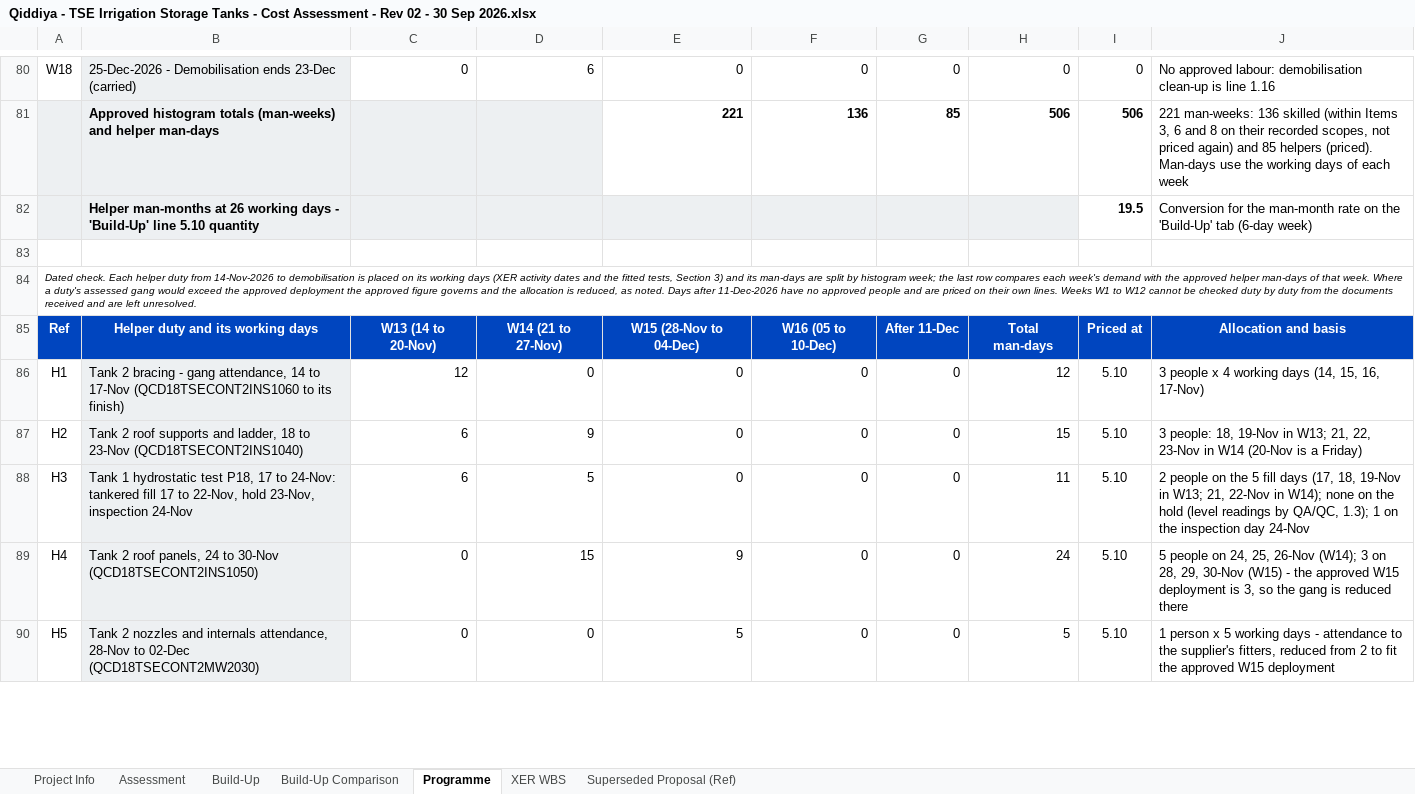
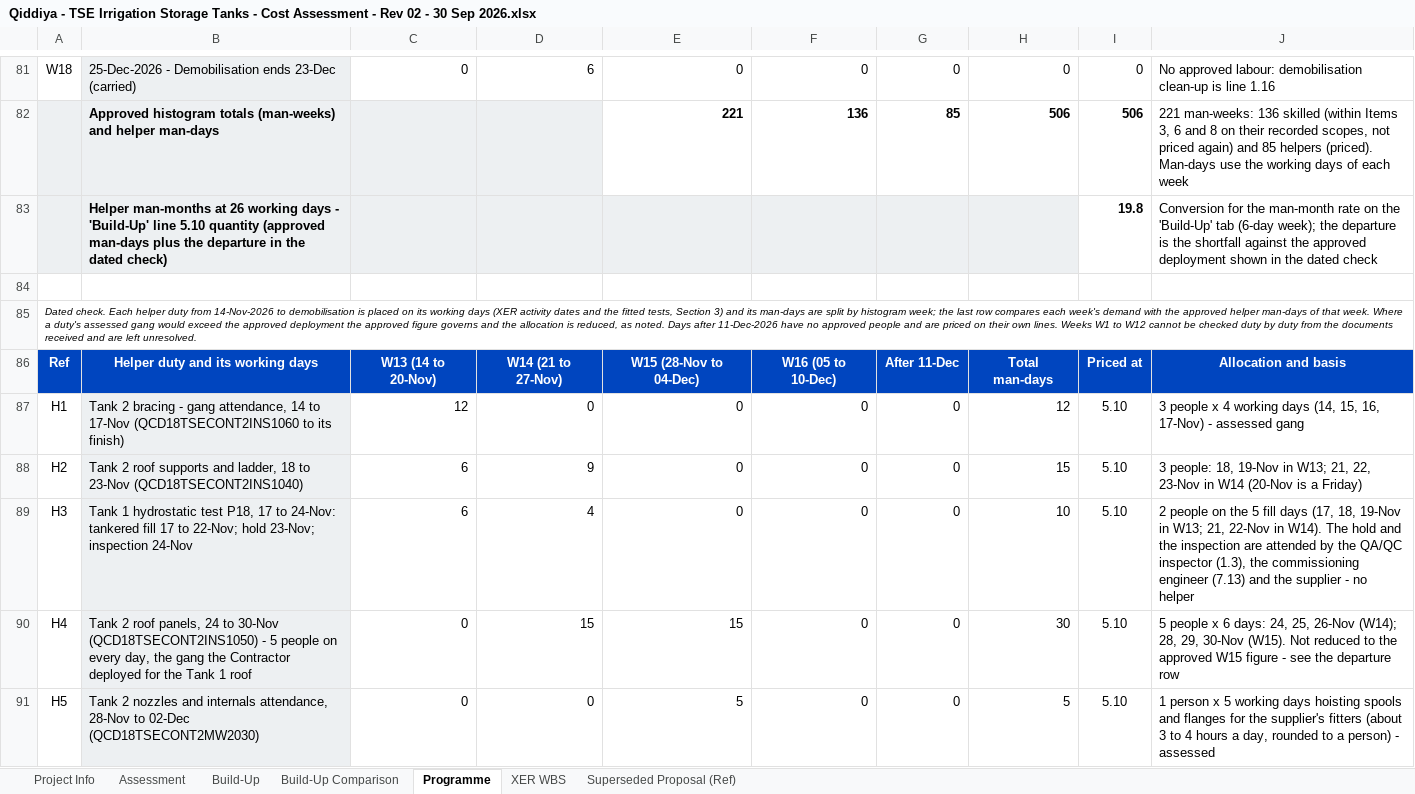
Before and after one commit to Alaa-els/Python, an Excel workbook: deliverables/RFP-027/Qiddiya - TSE Irrigation Storage Tanks - Cost Assessment - Rev 02 - 30 Sep 2026.xlsx, sheet Programme, drawn as a sheet; only a part is shown, gaps mark what is left out; values as stored, in another font and other column widths than the file's, no borders; removed rows and columns are numbered as before the commit, all else as after; the diff covers the shown part only; the diff names each change by its address in the sheet, - before the commit and + after, or states it on an @@ line.

```diff
--- a/deliverables/RFP-027/Qiddiya - TSE Irrigation Storage Tanks - Cost Assessment - Rev 02 - 30 Sep 2026.xlsx (sheet Programme)
+++ b/deliverables/RFP-027/Qiddiya - TSE Irrigation Storage Tanks - Cost Assessment - Rev 02 - 30 Sep 2026.xlsx (sheet Programme)
-row 82:  | Helper man-months at 26 working days - 'Build-Up' line 5.10 quantity |  |  |  |  |  |  | 19.5 | Conversion for the man-month rate on the 'Build-Up' tab (6-day week)
+row 83:  | Helper man-months at 26 working days - 'Build-Up' line 5.10 quantity (approved man-days plus the departure in the dated check) |  |  |  |  |  |  | 19.8 | Conversion for the man-month rate on the 'Build-Up' tab (6-day week); the departure is the shortfall against the approved deployment shown in the dated check
-J87: …16, 17-Nov)
+J87: …16, 17-Nov) - assessed gang
-B89: …17 to 22-Nov, hold 23-Nov, inspection 24-Nov
+B89: …17 to 22-Nov; hold 23-Nov; inspection 24-Nov
-D89: 5
+D89: 4
-H89: 11
+H89: 10
-J89: …22-Nov in W14); none on the hold (level readings by QA/QC, 1.3); 1 on the inspection day 24-Nov
+J89: …22-Nov in W14). The hold and the inspection are attended by the QA/QC inspector (1.3), the commissioning engineer (7.13) and the supplier - no helper
-B90: …30-Nov (QCD18TSECONT2INS1050)
+B90: …30-Nov (QCD18TSECONT2INS1050) - 5 people on every day, the gang the Contractor deployed for the Tank 1 roof
-E90: 9
+E90: 15
-H90: 24
+H90: 30
-J90: 5 people on 24, 25, 26-Nov (W14); 3 on 28, 29, 30-Nov (W15) - the approved W15 deployment is 3, so the gang is reduced there
+J90: 5 people x 6 days: 24, 25, 26-Nov (W14); 28, 29, 30-Nov (W15). Not reduced to the approved W15 figure - see the departure row
-J91: …working days - attendance to the supplier's fitters, reduced from 2 to fit the approved W15 deployment
+J91: …working days hoisting spools and flanges for the supplier's fitters (about 3 to 4 hours a day, rounded to a person) - assessed
```
Also changed, not shown: 34 added rows, 3 removed rows, 88 edited cells and cell formats elsewhere in this sheet, sheet Assessment, sheet Build-Up, sheet Build-Up Comparison, formulas that keep their value, 7 other files.
